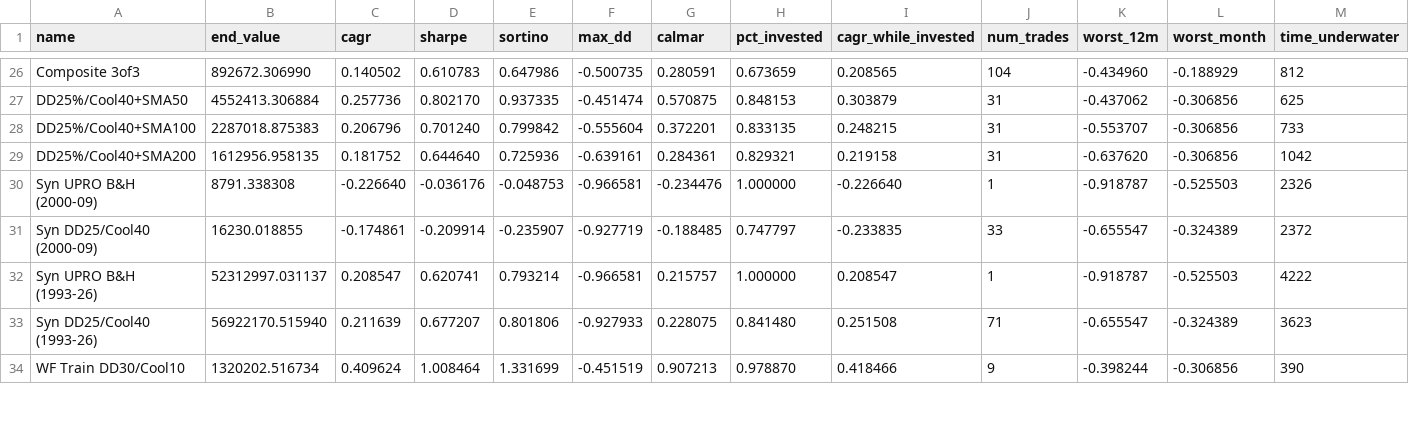
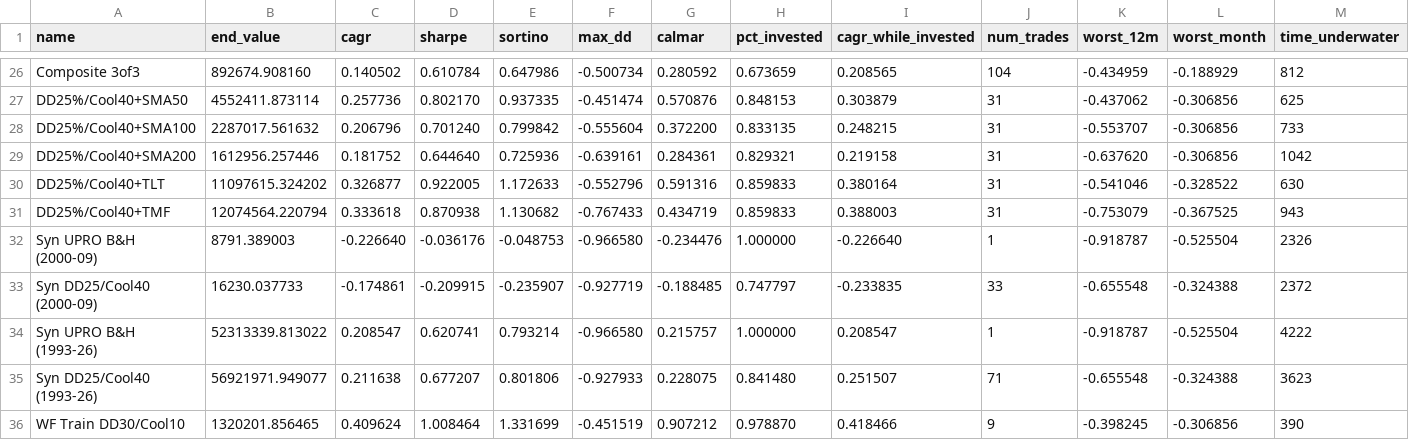
Before and after one commit to Blamb411/upro-timing-article, a CSV file: strategy_results.csv, drawn as a sheet; only a part is shown, gaps mark what is left out; addresses are those after the commit; the diff covers the shown part only; the diff names each change by its address in the sheet, - before the commit and + after, or states it on an @@ line.

```diff
--- a/strategy_results.csv
+++ b/strategy_results.csv
-B26 (end_value): 892672.306990
+B26 (end_value): 892674.908160
-D26 (sharpe): 0.610783
+D26 (sharpe): 0.610784
-F26 (max_dd): -0.500735
+F26 (max_dd): -0.500734
-G26 (calmar): 0.280591
+G26 (calmar): 0.280592
-K26 (worst_12m): -0.434960
+K26 (worst_12m): -0.434959
-B27 (end_value): 4552413.306884
+B27 (end_value): 4552411.873114
-G27 (calmar): 0.570875
+G27 (calmar): 0.570876
-B28 (end_value): 2287018.875383
+B28 (end_value): 2287017.561632
-G28 (calmar): 0.372201
+G28 (calmar): 0.372200
-B29 (end_value): 1612956.958135
+B29 (end_value): 1612956.257446
+row 30: DD25%/Cool40+TLT | 11097615.324202 | 0.326877 | 0.922005 | 1.172633 | -0.552796 | 0.591316 | 0.859833 | 0.380164 | 31 | -0.541046 | -0.328522 | 630
+row 31: DD25%/Cool40+TMF | 12074564.220794 | 0.333618 | 0.870938 | 1.130682 | -0.767433 | 0.434719 | 0.859833 | 0.388003 | 31 | -0.753079 | -0.367525 | 943
-B32 (end_value): 8791.338308
+B32 (end_value): 8791.389003
-F32 (max_dd): -0.966581
+F32 (max_dd): -0.966580
-L32 (worst_month): -0.525503
+L32 (worst_month): -0.525504
-B33 (end_value): 16230.018855
+B33 (end_value): 16230.037733
-D33 (sharpe): -0.209914
+D33 (sharpe): -0.209915
-K33 (worst_12m): -0.655547
+K33 (worst_12m): -0.655548
-L33 (worst_month): -0.324389
+L33 (worst_month): -0.324388
-B34 (end_value): 52312997.031137
+B34 (end_value): 52313339.813022
-F34 (max_dd): -0.966581
+F34 (max_dd): -0.966580
-L34 (worst_month): -0.525503
+L34 (worst_month): -0.525504
-B35 (end_value): 56922170.515940
+B35 (end_value): 56921971.949077
-C35 (cagr): 0.211639
+C35 (cagr): 0.211638
-I35 (cagr_while_invested): 0.251508
+I35 (cagr_while_invested): 0.251507
-K35 (worst_12m): -0.655547
+K35 (worst_12m): -0.655548
-L35 (worst_month): -0.324389
+L35 (worst_month): -0.324388
-B36 (end_value): 1320202.516734
+B36 (end_value): 1320201.856465
-G36 (calmar): 0.907213
+G36 (calmar): 0.907212
-K36 (worst_12m): -0.398244
+K36 (worst_12m): -0.398245
```
Also changed, not shown: 2 added rows and 70 edited cells elsewhere in this file, 11 other files.
